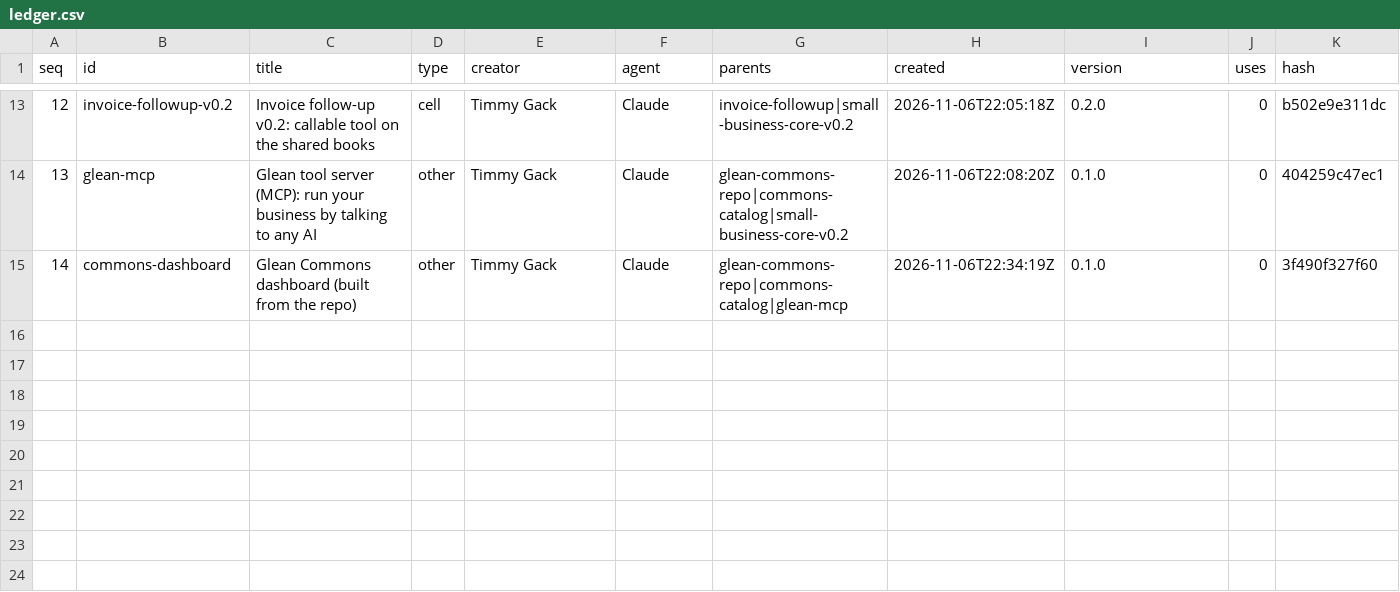
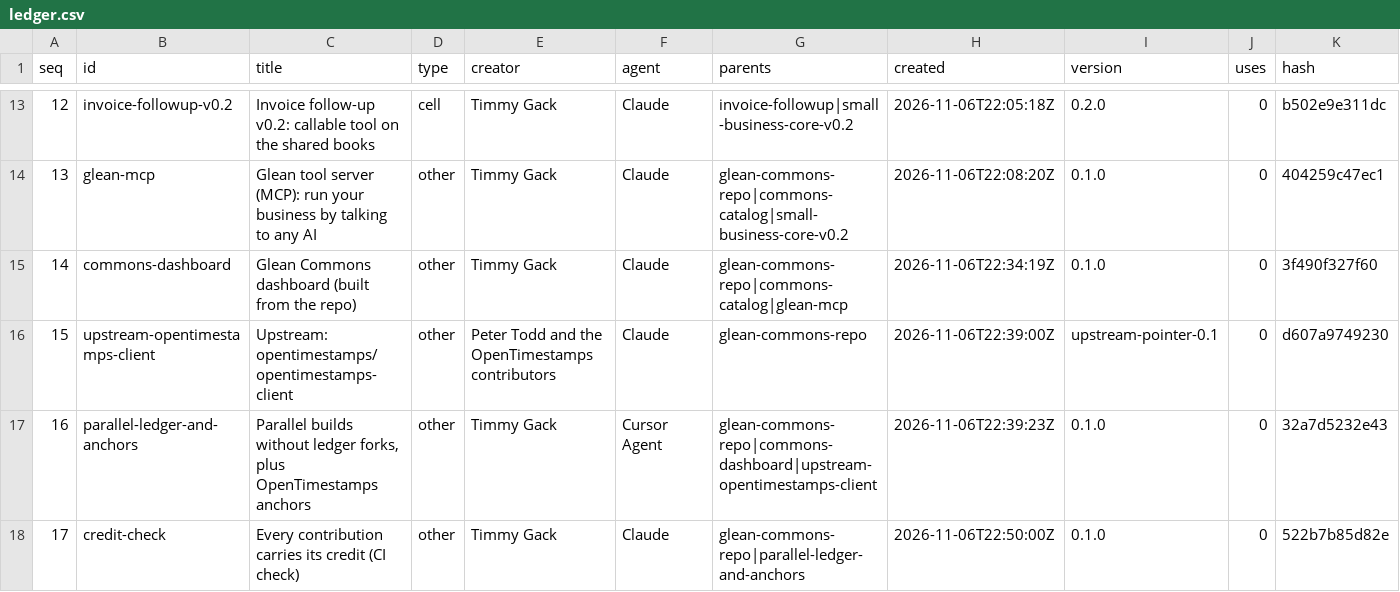
Before and after one commit to pistoljosh-ai/Glean-Commons, a CSV file: dashboard/data/ledger.csv, drawn as a sheet; only a part is shown, gaps mark what is left out; rows hold the shown columns only; the diff names each change by its address in the sheet, - before the commit and + after, or states it on an @@ line.

```diff
--- a/dashboard/data/ledger.csv
+++ b/dashboard/data/ledger.csv
+row 16: 15 | upstream-opentimestamps-client | Upstream: opentimestamps/opentimestamps-client | other | Peter Todd and the OpenTimestamps contributors | Claude | glean-commons-repo | 2026-11-06T22:39:00Z | upstream-pointer-0.1 | 0 | d607a9749230
+row 17: 16 | parallel-ledger-and-anchors | Parallel builds without ledger forks, plus OpenTimestamps anchors | other | Timmy Gack | Cursor Agent | glean-commons-repo|commons-dashboard|upstream-opentimestamps-client | 2026-11-06T22:39:23Z | 0.1.0 | 0 | 32a7d5232e43
+row 18: 17 | credit-check | Every contribution carries its credit (CI check) | other | Timmy Gack | Claude | glean-commons-repo|parallel-ledger-and-anchors | 2026-11-06T22:50:00Z | 0.1.0 | 0 | 522b7b85d82e
```
Also changed, not shown: dashboard/data/projects.csv, 13 other files.
